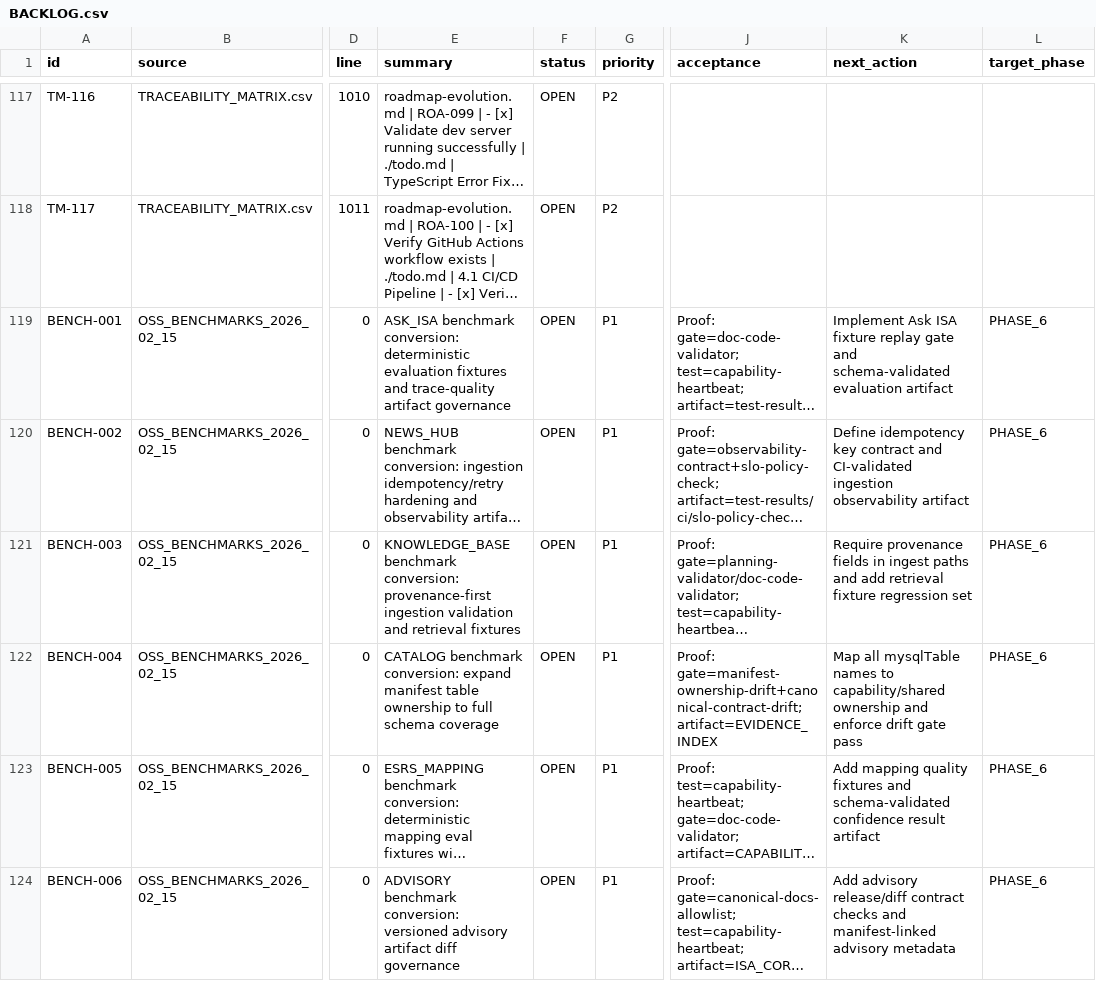
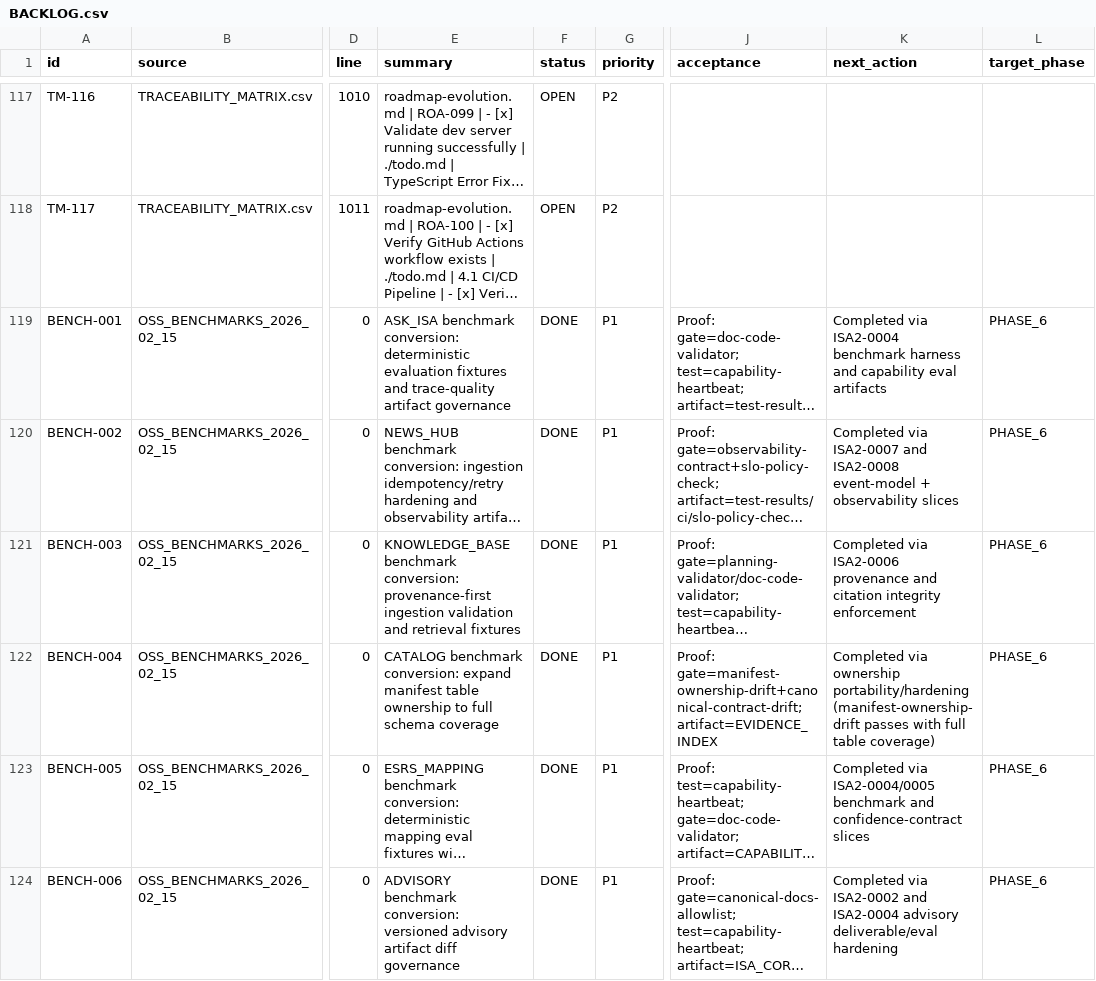
Before and after one commit to GS1Ned/isa_web_clean, a CSV file: docs/planning/BACKLOG.csv, drawn as a sheet; only a part is shown, gaps mark what is left out; long unchanged cells end in …; the diff covers the shown part only; the diff names each change by its address in the sheet, - before the commit and + after, or states it on an @@ line.

Commit message:
chore(planning): reconcile BENCH/RES backlog items with completed ISA2 execution

```diff
--- a/docs/planning/BACKLOG.csv
+++ b/docs/planning/BACKLOG.csv
-F119:F124 (status): OPEN
+F119:F124 (status): DONE
-K119 (next_action): Implement Ask ISA fixture replay gate and schema-validated evaluation artifact
+K119 (next_action): Completed via ISA2-0004 benchmark harness and capability eval artifacts
-K120 (next_action): Define idempotency key contract and CI-validated ingestion observability artifact
+K120 (next_action): Completed via ISA2-0007 and ISA2-0008 event-model + observability slices
-K121 (next_action): Require provenance fields in ingest paths and add retrieval fixture regression set
+K121 (next_action): Completed via ISA2-0006 provenance and citation integrity enforcement
-K122 (next_action): Map all mysqlTable names to capability/shared ownership and enforce drift gate pass
+K122 (next_action): Completed via ownership portability/hardening (manifest-ownership-drift passes with full table coverage)
-K123 (next_action): Add mapping quality fixtures and schema-validated confidence result artifact
+K123 (next_action): Completed via ISA2-0004/0005 benchmark and confidence-contract slices
-K124 (next_action): Add advisory release/diff contract checks and manifest-linked advisory metadata
+K124 (next_action): Completed via ISA2-0002 and ISA2-0004 advisory deliverable/eval hardening
```
Also changed, not shown: 12 edited cells elsewhere in this file.
